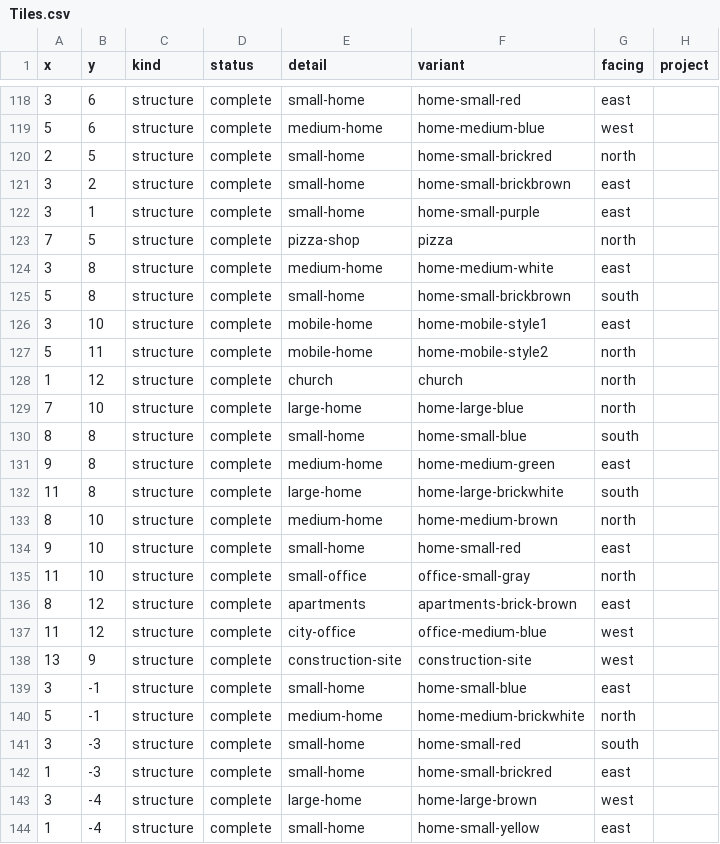
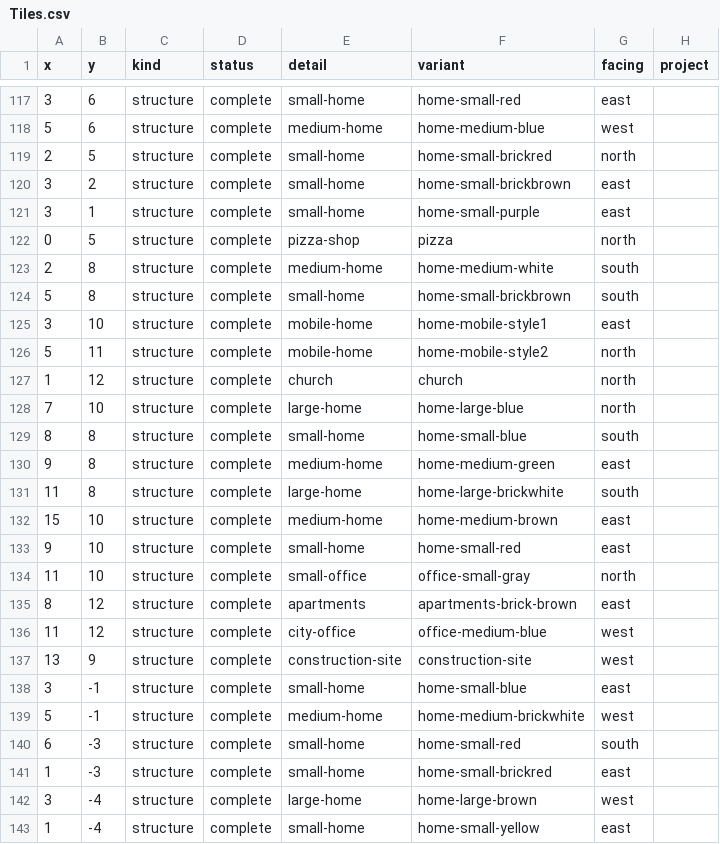
Before and after one commit to nimishwadekar/accountable, a CSV file: citysim/assets/test_sheets/Tiles.csv, drawn as a sheet; only a part is shown, gaps mark what is left out; the diff covers the shown part only.

```diff
--- a/citysim/assets/test_sheets/Tiles.csv
+++ b/citysim/assets/test_sheets/Tiles.csv
@@ -122,4 +121,4 @@ x,y,kind,status,detail,variant,facing,project
 3,1,structure,complete,small-home,home-small-purple,east,
-7,5,structure,complete,pizza-shop,pizza,north,
-3,8,structure,complete,medium-home,home-medium-white,east,
+0,5,structure,complete,pizza-shop,pizza,north,
+2,8,structure,complete,medium-home,home-medium-white,south,
 5,8,structure,complete,small-home,home-small-brickbrown,south,
@@ -132,3 +131,3 @@ x,y,kind,status,detail,variant,facing,project
 11,8,structure,complete,large-home,home-large-brickwhite,south,
-8,10,structure,complete,medium-home,home-medium-brown,north,
+15,10,structure,complete,medium-home,home-medium-brown,east,
 9,10,structure,complete,small-home,home-small-red,east,
@@ -139,4 +138,4 @@ x,y,kind,status,detail,variant,facing,project
 3,-1,structure,complete,small-home,home-small-blue,east,
-5,-1,structure,complete,medium-home,home-medium-brickwhite,north,
-3,-3,structure,complete,small-home,home-small-red,south,
+5,-1,structure,complete,medium-home,home-medium-brickwhite,west,
+6,-3,structure,complete,small-home,home-small-red,south,
 1,-3,structure,complete,small-home,home-small-brickred,east,
```
Also changed, not shown: 1 removed row and 18 edited cells elsewhere in this file, citysim/assets/test_sheets/Props.csv, 2 other files.
